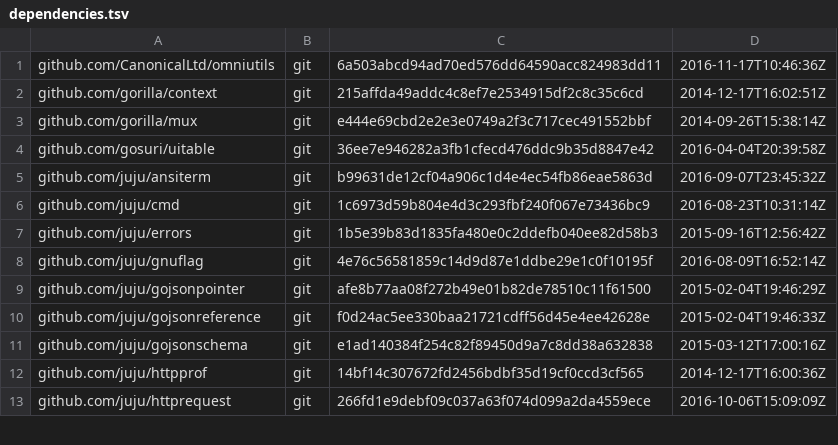
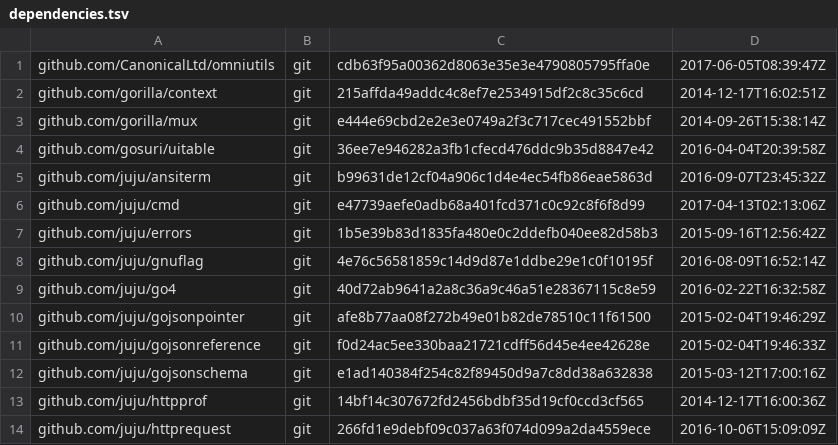
Before and after one commit to juju/plans-client, a TSV file: dependencies.tsv, drawn as a sheet; only a part is shown; the diff covers the shown part only.

```diff
--- a/dependencies.tsv
+++ b/dependencies.tsv
@@ -1,2 +1,2 @@
-github.com/CanonicalLtd/omniutils	git	6a503abcd94ad70ed576dd64590acc824983dd11	2016-11-17T10:46:36Z
+github.com/CanonicalLtd/omniutils	git	cdb63f95a00362d8063e35e3e4790805795ffa0e	2017-06-05T08:39:47Z
 github.com/gorilla/context	git	215affda49addc4c8ef7e2534915df2c8c35c6cd	2014-12-17T16:02:51Z
@@ -5,5 +5,6 @@ github.com/gosuri/uitable	git	36ee7e946282a3fb1cfecd476ddc9b35d8847e42	2016-04-0
 github.com/juju/ansiterm	git	b99631de12cf04a906c1d4e4ec54fb86eae5863d	2016-09-07T23:45:32Z
-github.com/juju/cmd	git	1c6973d59b804e4d3c293fbf240f067e73436bc9	2016-08-23T10:31:14Z
+github.com/juju/cmd	git	e47739aefe0adb68a401fcd371c0c92c8f6f8d99	2017-04-13T02:13:06Z
 github.com/juju/errors	git	1b5e39b83d1835fa480e0c2ddefb040ee82d58b3	2015-09-16T12:56:42Z
 github.com/juju/gnuflag	git	4e76c56581859c14d9d87e1ddbe29e1c0f10195f	2016-08-09T16:52:14Z
+github.com/juju/go4	git	40d72ab9641a2a8c36a9c46a51e28367115c8e59	2016-02-22T16:32:58Z
 github.com/juju/gojsonpointer	git	afe8b77aa08f272b49e01b82de78510c11f61500	2015-02-04T19:46:29Z
```
Also changed, not shown: 2 added rows and 22 edited cells elsewhere in this file, 4 other files.
